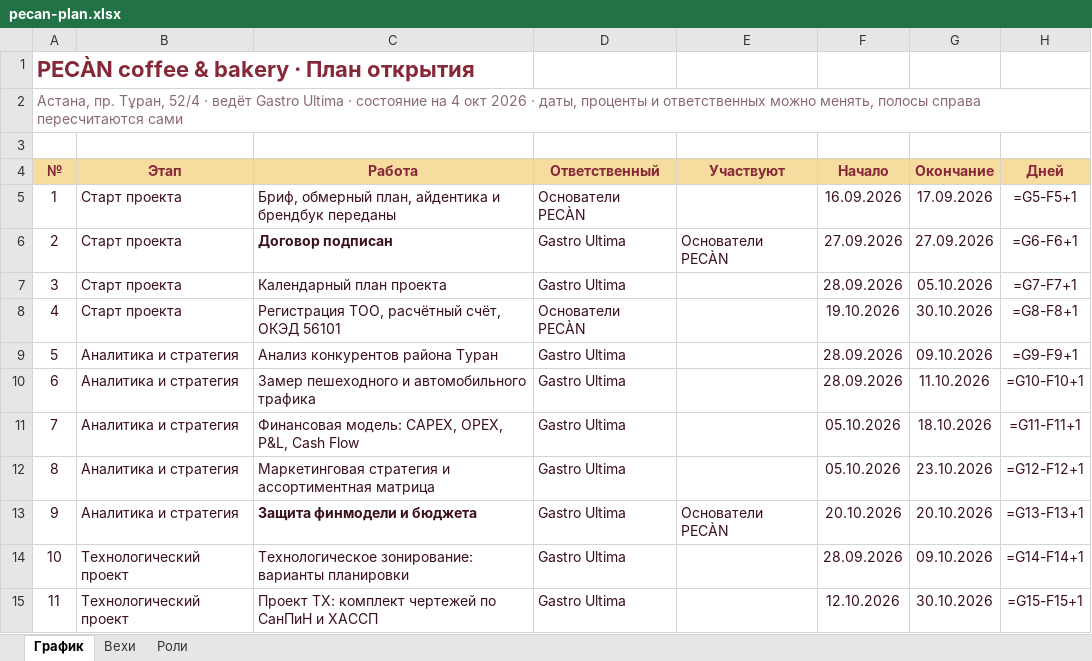
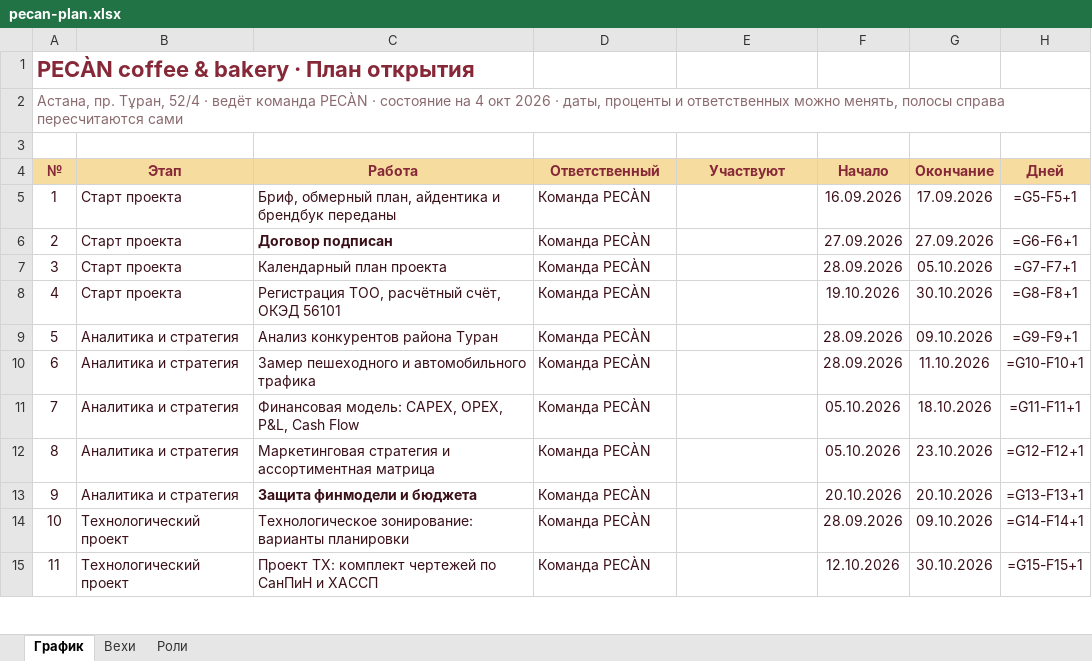
Before and after one commit to ogaffink-maker/pecan-plan, an Excel workbook: pecan-plan.xlsx, sheet График, drawn as a sheet; only a part is shown; values as stored, in another font and other column widths than the file's, no borders; formulas without a stored value are shown as written; conditional formats not drawn; the diff covers the shown part only; the diff names each change by its address in the sheet, - before the commit and + after, or states it on an @@ line.

Commit message:
Single PECAN team role

```diff
--- a/pecan-plan.xlsx (sheet График)
+++ b/pecan-plan.xlsx (sheet График)
-A2: …· ведёт Gastro Ultima · состояние…
+A2: …· ведёт команда PECÀN · состояние…
-D5: Основатели PECÀN
+D5: Команда PECÀN
-D6:D7: Gastro Ultima
+D6:D7: Команда PECÀN
-E6: Основатели PECÀN
+E6: (empty)
-D8: Основатели PECÀN
+D8: Команда PECÀN
-D9:D15: Gastro Ultima
+D9:D15: Команда PECÀN
-E13: Основатели PECÀN
+E13: (empty)
```
Also changed, not shown: 72 edited cells elsewhere in this sheet, sheet Роли, sheet Вехи.
